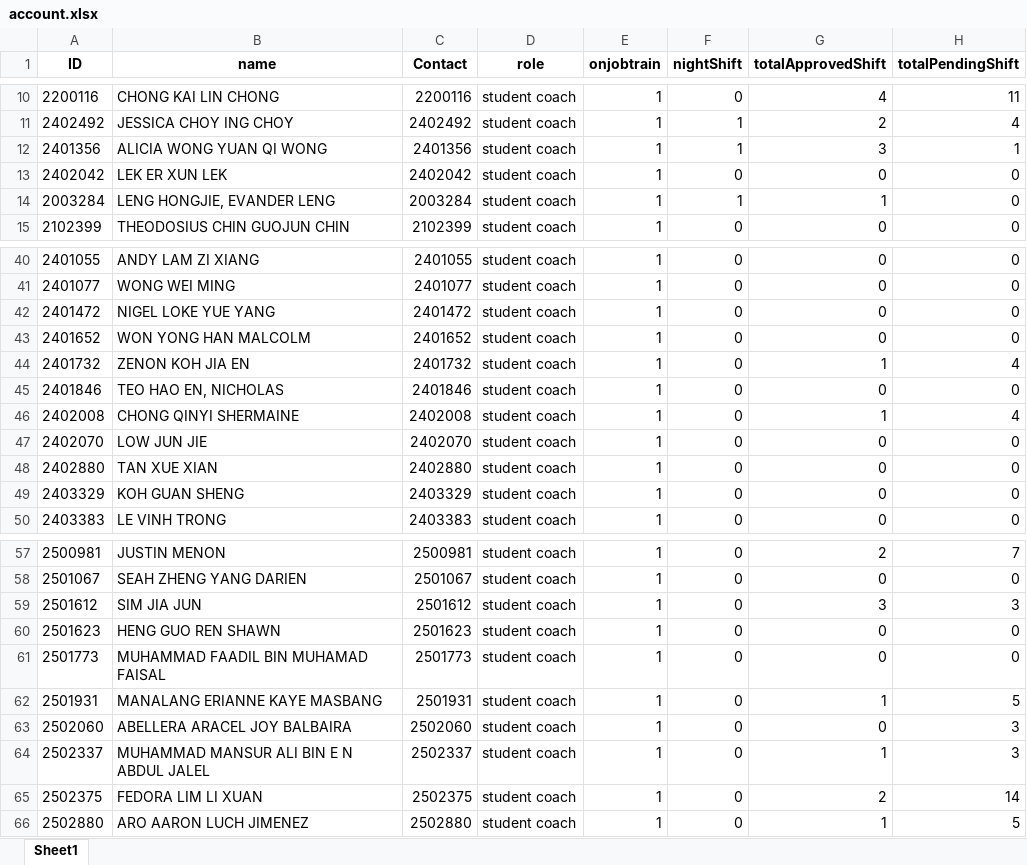
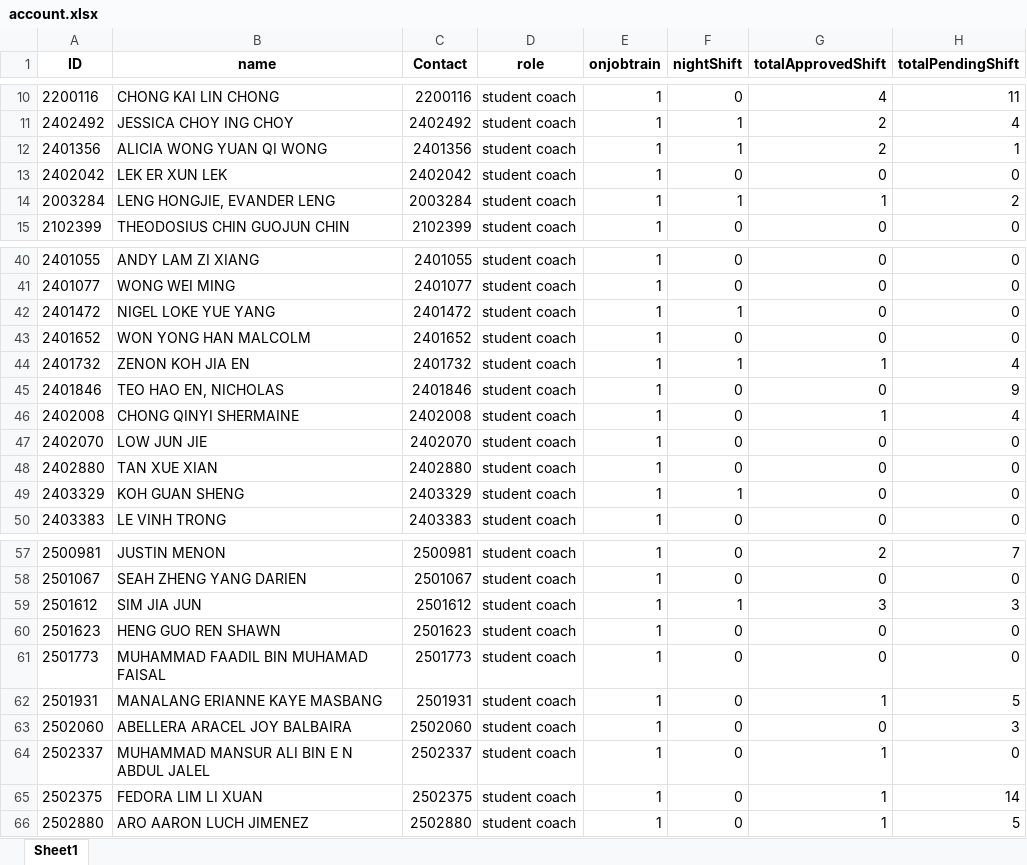
Before and after one commit to cyinggg/POD_StudentTalentWeb, an Excel workbook: data/account.xlsx, sheet Sheet1, drawn as a sheet; only a part is shown, gaps mark what is left out; values as stored, in another font and other column widths than the file's, no borders; the diff covers the shown part only; the diff names each change by its address in the sheet, - before the commit and + after, or states it on an @@ line.

```diff
--- a/data/account.xlsx (sheet Sheet1)
+++ b/data/account.xlsx (sheet Sheet1)
-G12 (totalApprovedShift): 3
+G12 (totalApprovedShift): 2
-H14 (totalPendingShift): 0
+H14 (totalPendingShift): 2
-F42 (nightShift): 0
+F42 (nightShift): 1
-F44 (nightShift): 0
+F44 (nightShift): 1
-H45 (totalPendingShift): 0
+H45 (totalPendingShift): 9
-F49 (nightShift): 0
+F49 (nightShift): 1
-F59 (nightShift): 0
+F59 (nightShift): 1
-H64 (totalPendingShift): 3
+H64 (totalPendingShift): 0
-G65 (totalApprovedShift): 2
+G65 (totalApprovedShift): 1
```
Also changed, not shown: 5 edited cells elsewhere in this sheet, data/shift_application.xlsx, data/shift_record.xlsx, 4 other files.
